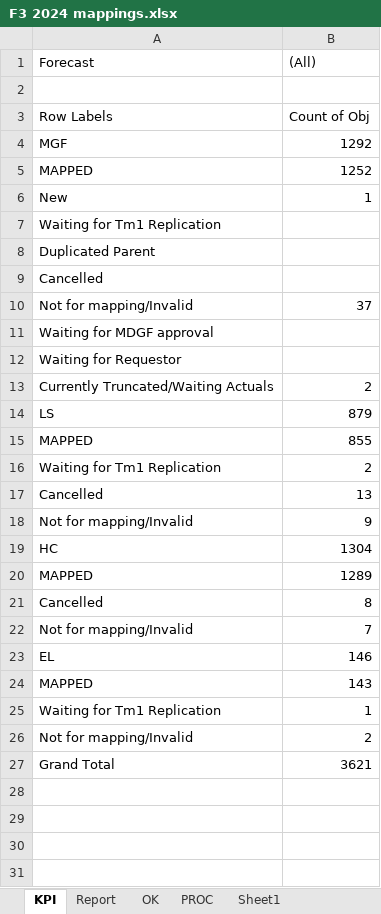
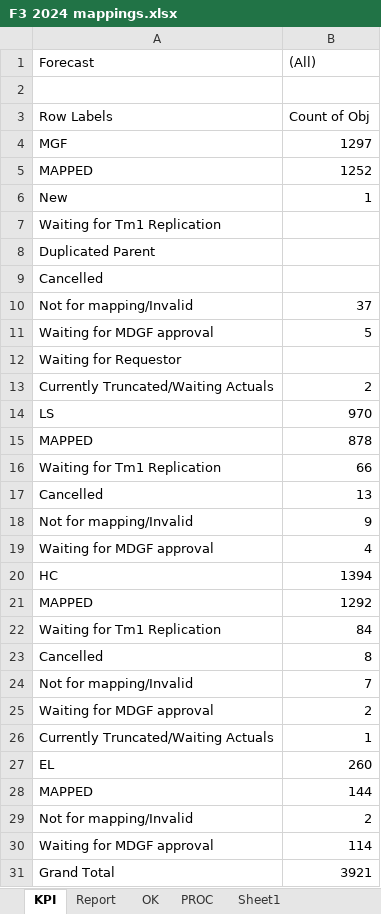
Before and after one commit to violencepierre/GCOH-Tickets-for-Processing, an Excel workbook: F3 2024 mappings.xlsx, sheet KPI, drawn as a sheet; values as stored, in another font and other column widths than the file's, no borders; removed rows and columns are numbered as before the commit, all else as after; the diff names each change by its address in the sheet, - before the commit and + after, or states it on an @@ line.

```diff
--- a/F3 2024 mappings.xlsx (sheet KPI)
+++ b/F3 2024 mappings.xlsx (sheet KPI)
-B4 ((All)): 1292
+B4 ((All)): 1297
-B11 ((All)): (empty)
+B11 ((All)): 5
-B14 ((All)): 879
+B14 ((All)): 970
-B15 ((All)): 855
+B15 ((All)): 878
-B16 ((All)): 2
+B16 ((All)): 66
+row 19: Waiting for MDGF approval | 4
-B20 ((All)): 1304
+B20 ((All)): 1394
-B21 ((All)): 1289
+B21 ((All)): 1292
+row 22: Waiting for Tm1 Replication | 84
+row 25: Waiting for MDGF approval | 2
+row 26: Currently Truncated/Waiting Actuals | 1
-B27 ((All)): 146
+B27 ((All)): 260
-B28 ((All)): 143
+B28 ((All)): 144
-row 25: Waiting for Tm1 Replication | 1
+row 30: Waiting for MDGF approval | 114
-B31 ((All)): 3621
+B31 ((All)): 3921
```
Also changed, not shown: sheet PROC, sheet Sheet1, sheet Report, sheet OK, sheet Authors, formulas that keep their value, hidden cells, GCOH Resources/GCOHPost.xlsx, Inputs/PyDump.xlsx, 1 other file.
